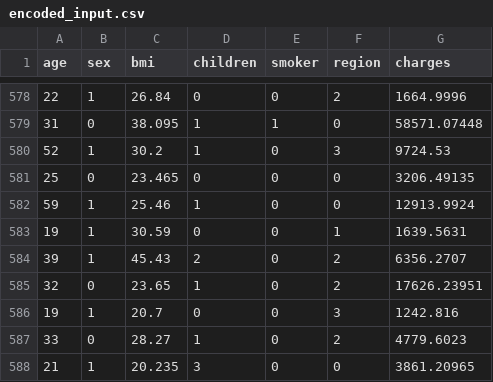
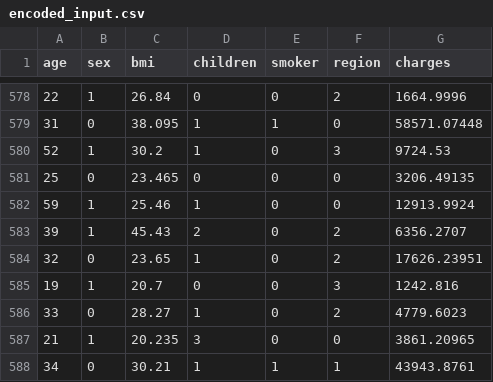
Before and after one commit to Pihujalan/AutoML_Analyst, a CSV file: mansi/encoded_input.csv, drawn as a sheet; only a part is shown, gaps mark what is left out; the shorter side is filled out with more unchanged rows; the diff names each change by its address in the sheet, - before the commit and + after, or states it on an @@ line.

```diff
--- a/mansi/encoded_input.csv
+++ b/mansi/encoded_input.csv
-row 583: 19 | 1 | 30.59 | 0 | 0 | 1 | 1639.5631
```
Also changed, not shown: mansi/X_test.csv, mansi/X_train.csv, 41 other files.
